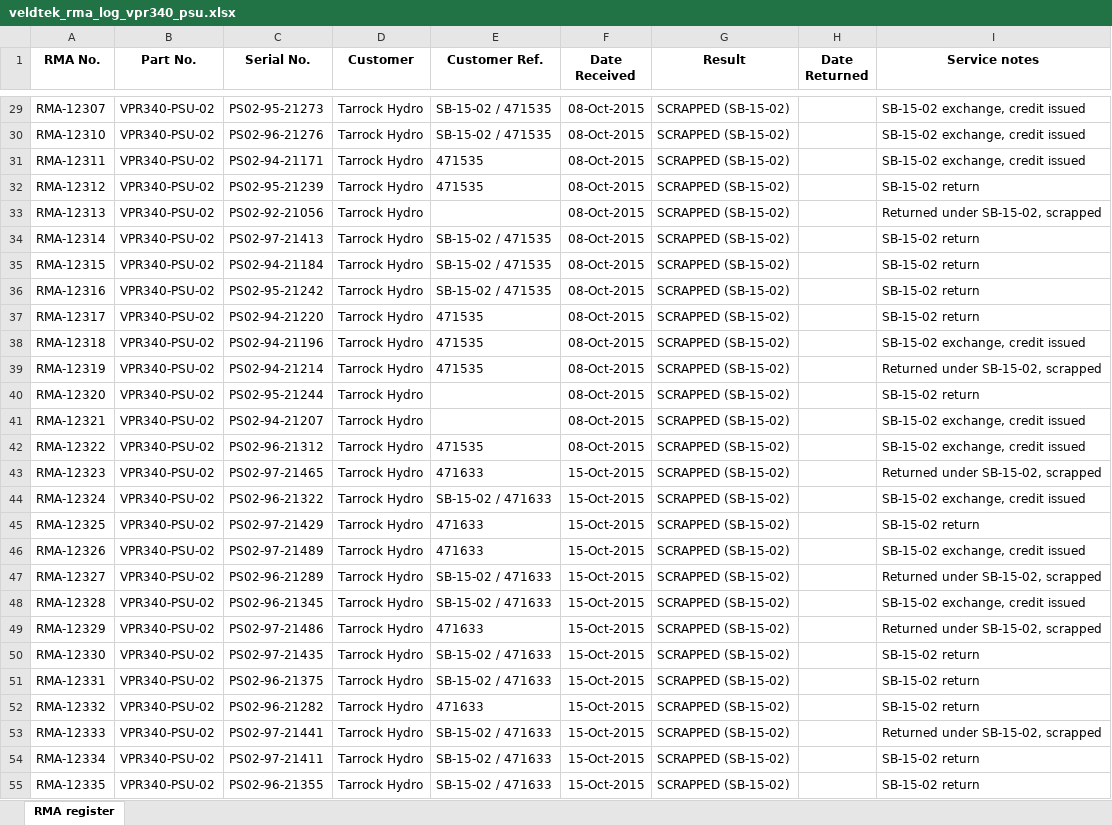
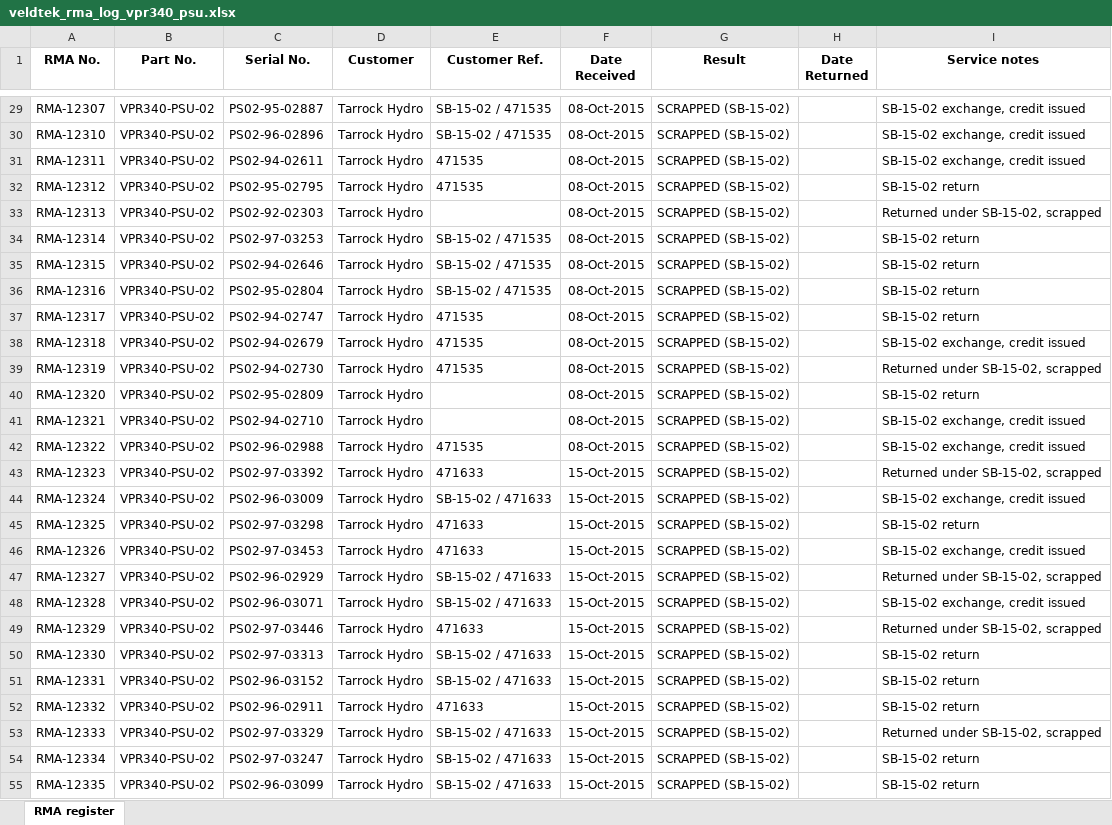
Before and after one commit to sathyaNEU/real-world-data-extraction-conformation-etl-build-problems, an Excel workbook: task132/target/veldtek_rma_log_vpr340_psu.xlsx, sheet RMA register, drawn as a sheet; only a part is shown, gaps mark what is left out; values as stored, in another font and other column widths than the file's, no borders; the diff covers the shown part only; the diff names each change by its address in the sheet, - before the commit and + after, or states it on an @@ line.

```diff
--- a/task132/target/veldtek_rma_log_vpr340_psu.xlsx (sheet RMA register)
+++ b/task132/target/veldtek_rma_log_vpr340_psu.xlsx (sheet RMA register)
-C29 (Serial No.): PS02-95-21273
+C29 (Serial No.): PS02-95-02887
-C30 (Serial No.): PS02-96-21276
+C30 (Serial No.): PS02-96-02896
-C31 (Serial No.): PS02-94-21171
+C31 (Serial No.): PS02-94-02611
-C32 (Serial No.): PS02-95-21239
+C32 (Serial No.): PS02-95-02795
-C33 (Serial No.): PS02-92-21056
+C33 (Serial No.): PS02-92-02303
-C34 (Serial No.): PS02-97-21413
+C34 (Serial No.): PS02-97-03253
-C35 (Serial No.): PS02-94-21184
+C35 (Serial No.): PS02-94-02646
-C36 (Serial No.): PS02-95-21242
+C36 (Serial No.): PS02-95-02804
-C37 (Serial No.): PS02-94-21220
+C37 (Serial No.): PS02-94-02747
-C38 (Serial No.): PS02-94-21196
+C38 (Serial No.): PS02-94-02679
-C39 (Serial No.): PS02-94-21214
+C39 (Serial No.): PS02-94-02730
-C40 (Serial No.): PS02-95-21244
+C40 (Serial No.): PS02-95-02809
-C41 (Serial No.): PS02-94-21207
+C41 (Serial No.): PS02-94-02710
-C42 (Serial No.): PS02-96-21312
+C42 (Serial No.): PS02-96-02988
-C43 (Serial No.): PS02-97-21465
+C43 (Serial No.): PS02-97-03392
-C44 (Serial No.): PS02-96-21322
+C44 (Serial No.): PS02-96-03009
-C45 (Serial No.): PS02-97-21429
+C45 (Serial No.): PS02-97-03298
-C46 (Serial No.): PS02-97-21489
+C46 (Serial No.): PS02-97-03453
-C47 (Serial No.): PS02-96-21289
+C47 (Serial No.): PS02-96-02929
-C48 (Serial No.): PS02-96-21345
+C48 (Serial No.): PS02-96-03071
-C49 (Serial No.): PS02-97-21486
+C49 (Serial No.): PS02-97-03446
-C50 (Serial No.): PS02-97-21435
+C50 (Serial No.): PS02-97-03313
-C51 (Serial No.): PS02-96-21375
+C51 (Serial No.): PS02-96-03152
-C52 (Serial No.): PS02-96-21282
+C52 (Serial No.): PS02-96-02911
-C53 (Serial No.): PS02-97-21441
+C53 (Serial No.): PS02-97-03329
-C54 (Serial No.): PS02-97-21411
+C54 (Serial No.): PS02-97-03247
-C55 (Serial No.): PS02-96-21355
+C55 (Serial No.): PS02-96-03099
```
Also changed, not shown: 328 edited cells elsewhere in this sheet, task132/target/protection_renewal_program_2026.xlsx, 12 other files.
